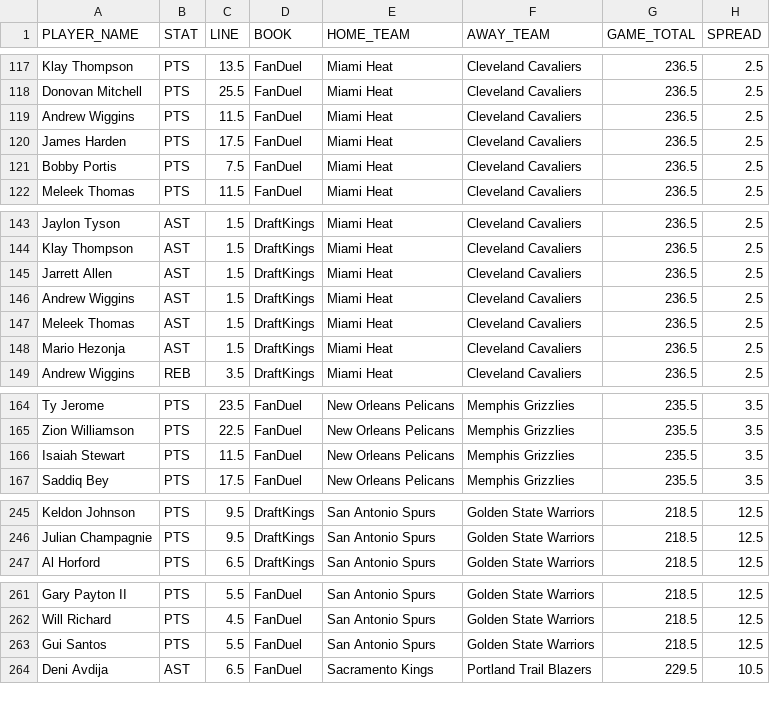
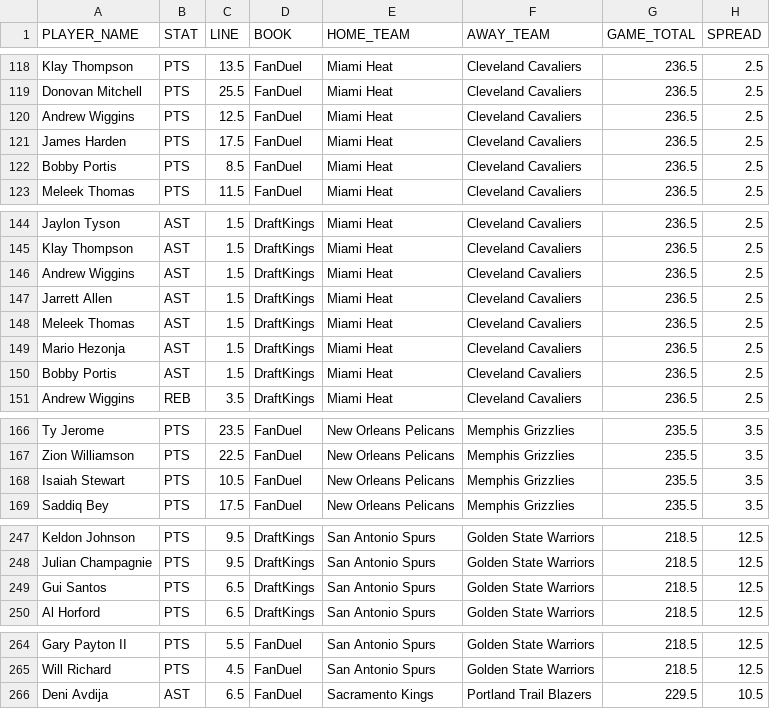
Before and after one commit to NotSoSaalmon/nba-betting-dashboard, a CSV file: live_odds.csv, drawn as a sheet; only a part is shown, gaps mark what is left out; the diff covers the shown part only.

```diff
--- a/live_odds.csv
+++ b/live_odds.csv
@@ -118,5 +119,5 @@ Klay Thompson,PTS,13.5,FanDuel,Miami Heat,Cleveland Cavaliers,236.5,2.5
 Donovan Mitchell,PTS,25.5,FanDuel,Miami Heat,Cleveland Cavaliers,236.5,2.5
-Andrew Wiggins,PTS,11.5,FanDuel,Miami Heat,Cleveland Cavaliers,236.5,2.5
+Andrew Wiggins,PTS,12.5,FanDuel,Miami Heat,Cleveland Cavaliers,236.5,2.5
 James Harden,PTS,17.5,FanDuel,Miami Heat,Cleveland Cavaliers,236.5,2.5
-Bobby Portis,PTS,7.5,FanDuel,Miami Heat,Cleveland Cavaliers,236.5,2.5
+Bobby Portis,PTS,8.5,FanDuel,Miami Heat,Cleveland Cavaliers,236.5,2.5
 Meleek Thomas,PTS,11.5,FanDuel,Miami Heat,Cleveland Cavaliers,236.5,2.5
@@ -144,6 +145,7 @@ Jaylon Tyson,AST,1.5,DraftKings,Miami Heat,Cleveland Cavaliers,236.5,2.5
 Klay Thompson,AST,1.5,DraftKings,Miami Heat,Cleveland Cavaliers,236.5,2.5
+Andrew Wiggins,AST,1.5,DraftKings,Miami Heat,Cleveland Cavaliers,236.5,2.5
 Jarrett Allen,AST,1.5,DraftKings,Miami Heat,Cleveland Cavaliers,236.5,2.5
-Andrew Wiggins,AST,1.5,DraftKings,Miami Heat,Cleveland Cavaliers,236.5,2.5
 Meleek Thomas,AST,1.5,DraftKings,Miami Heat,Cleveland Cavaliers,236.5,2.5
 Mario Hezonja,AST,1.5,DraftKings,Miami Heat,Cleveland Cavaliers,236.5,2.5
+Bobby Portis,AST,1.5,DraftKings,Miami Heat,Cleveland Cavaliers,236.5,2.5
 Andrew Wiggins,REB,3.5,DraftKings,Miami Heat,Cleveland Cavaliers,236.5,2.5
@@ -165,3 +167,3 @@ Ty Jerome,PTS,23.5,FanDuel,New Orleans Pelicans,Memphis Grizzlies,235.5,3.5
 Zion Williamson,PTS,22.5,FanDuel,New Orleans Pelicans,Memphis Grizzlies,235.5,3.5
-Isaiah Stewart,PTS,11.5,FanDuel,New Orleans Pelicans,Memphis Grizzlies,235.5,3.5
+Isaiah Stewart,PTS,10.5,FanDuel,New Orleans Pelicans,Memphis Grizzlies,235.5,3.5
 Saddiq Bey,PTS,17.5,FanDuel,New Orleans Pelicans,Memphis Grizzlies,235.5,3.5
@@ -246,2 +248,3 @@ Keldon Johnson,PTS,9.5,DraftKings,San Antonio Spurs,Golden State Warriors,218.5,
 Julian Champagnie,PTS,9.5,DraftKings,San Antonio Spurs,Golden State Warriors,218.5,12.5
+Gui Santos,PTS,6.5,DraftKings,San Antonio Spurs,Golden State Warriors,218.5,12.5
 Al Horford,PTS,6.5,DraftKings,San Antonio Spurs,Golden State Warriors,218.5,12.5
@@ -262,3 +265,2 @@ Gary Payton II,PTS,5.5,FanDuel,San Antonio Spurs,Golden State Warriors,218.5,12.
 Will Richard,PTS,4.5,FanDuel,San Antonio Spurs,Golden State Warriors,218.5,12.5
-Gui Santos,PTS,5.5,FanDuel,San Antonio Spurs,Golden State Warriors,218.5,12.5
 Deni Avdija,AST,6.5,FanDuel,Sacramento Kings,Portland Trail Blazers,229.5,10.5
```
Also changed, not shown: 2 added rows, 1 removed row, 2 moved rows and 5 edited cells elsewhere in this file, all_player_logs.csv, 4 other files.
